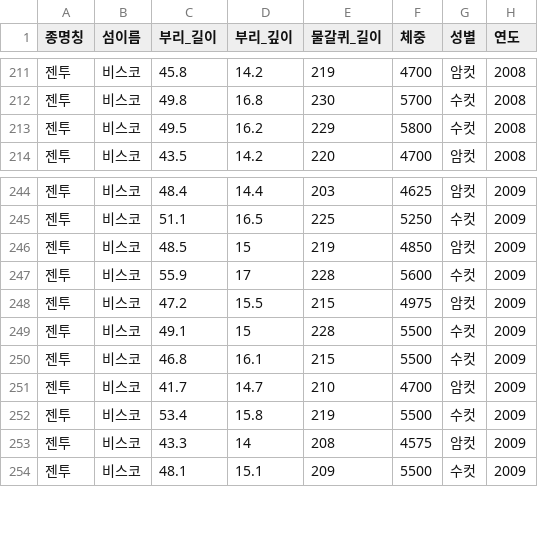
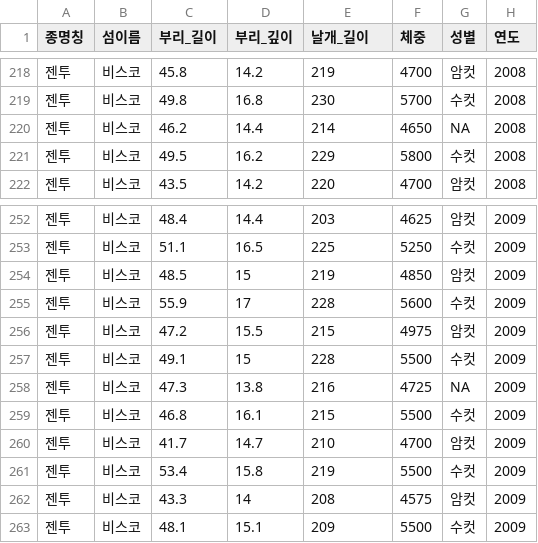
Before and after one commit to bit2r/bitData, a CSV file: data-raw/penguins.csv, drawn as a sheet; only a part is shown, gaps mark what is left out; the diff covers the shown part only.

```diff
--- a/data-raw/penguins.csv
+++ b/data-raw/penguins.csv
@@ -1 +1 @@
-종명칭,섬이름,부리_길이,부리_깊이,물갈퀴_길이,체중,성별,연도
+종명칭,섬이름,부리_길이,부리_깊이,날개_길이,체중,성별,연도
@@ -212,2 +219,3 @@
 젠투,비스코,49.8,16.8,230,5700,수컷,2008
+젠투,비스코,46.2,14.4,214,4650,NA,2008
 젠투,비스코,49.5,16.2,229,5800,수컷,2008
@@ -249,2 +257,3 @@
 젠투,비스코,49.1,15,228,5500,수컷,2009
+젠투,비스코,47.3,13.8,216,4725,NA,2009
 젠투,비스코,46.8,16.1,215,5500,수컷,2009
```
Also changed, not shown: 9 added rows elsewhere in this file, data-raw/global_co2.csv, 41 other files.
